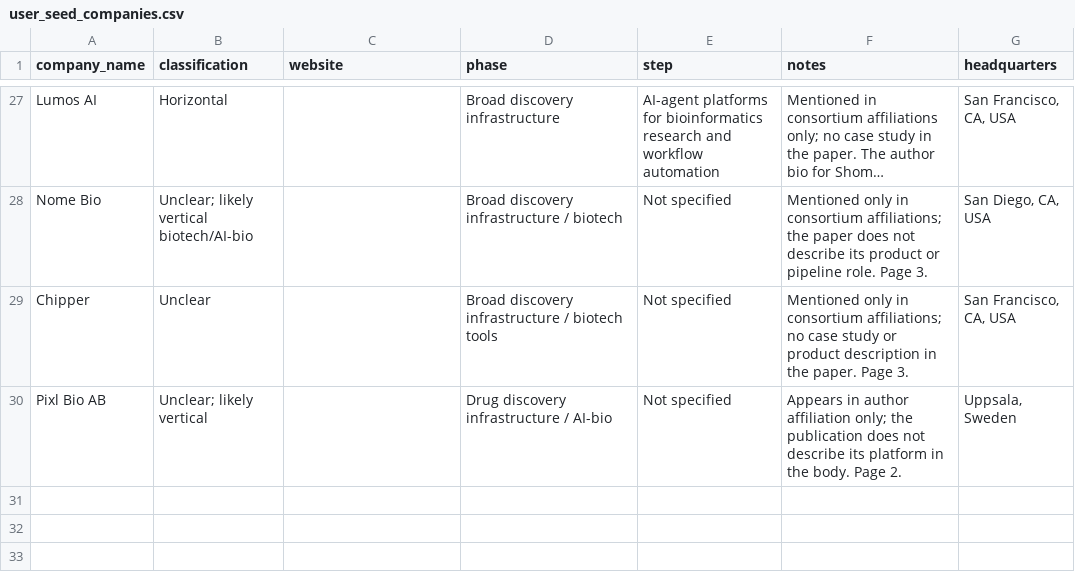
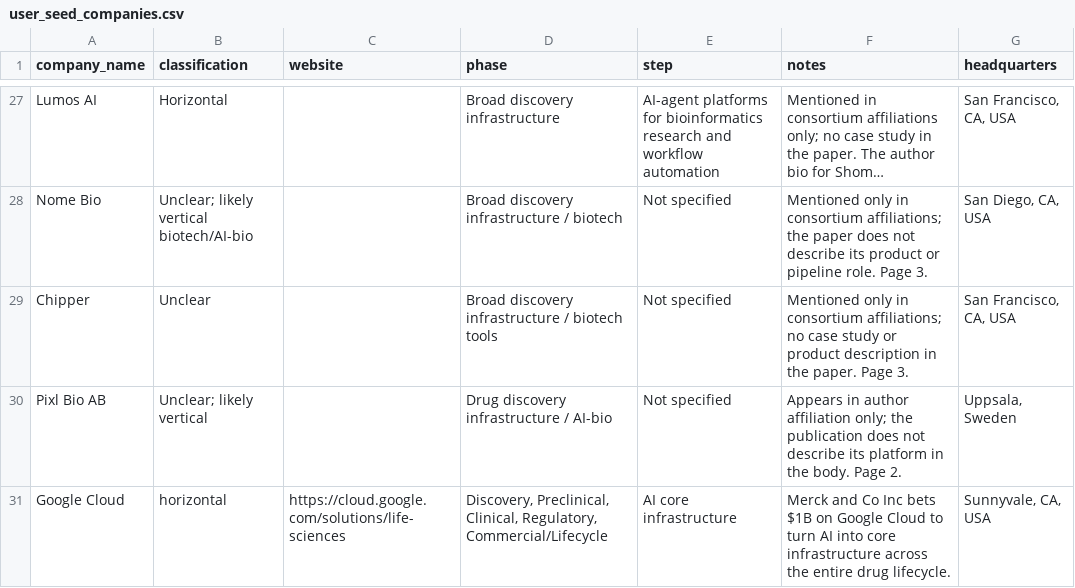
Before and after one commit to tevang/agentic_ai_competitor_landscape, a CSV file: data/input/user_seed_companies.csv, drawn as a sheet; only a part is shown, gaps mark what is left out; long unchanged cells end in …; the diff names each change by its address in the sheet, - before the commit and + after, or states it on an @@ line.

Commit message:
Enhance evidence extraction, candidate deduplication, and discovery logic; update `config.yml` for expanded search, caching, and step-handling options

```diff
--- a/data/input/user_seed_companies.csv
+++ b/data/input/user_seed_companies.csv
+row 31: Google Cloud | horizontal | https://cloud.google.com/solutions/life-sciences | Discovery, Preclinical, Clinical, Regulatory, Commercial/Lifecycle | AI core infrastructure | Merck and Co Inc bets $1B on Google Cloud to turn AI into core infrastructure across the entire drug lifecycle. | Sunnyvale, CA, USA
```
Also changed, not shown: 16 other files.
